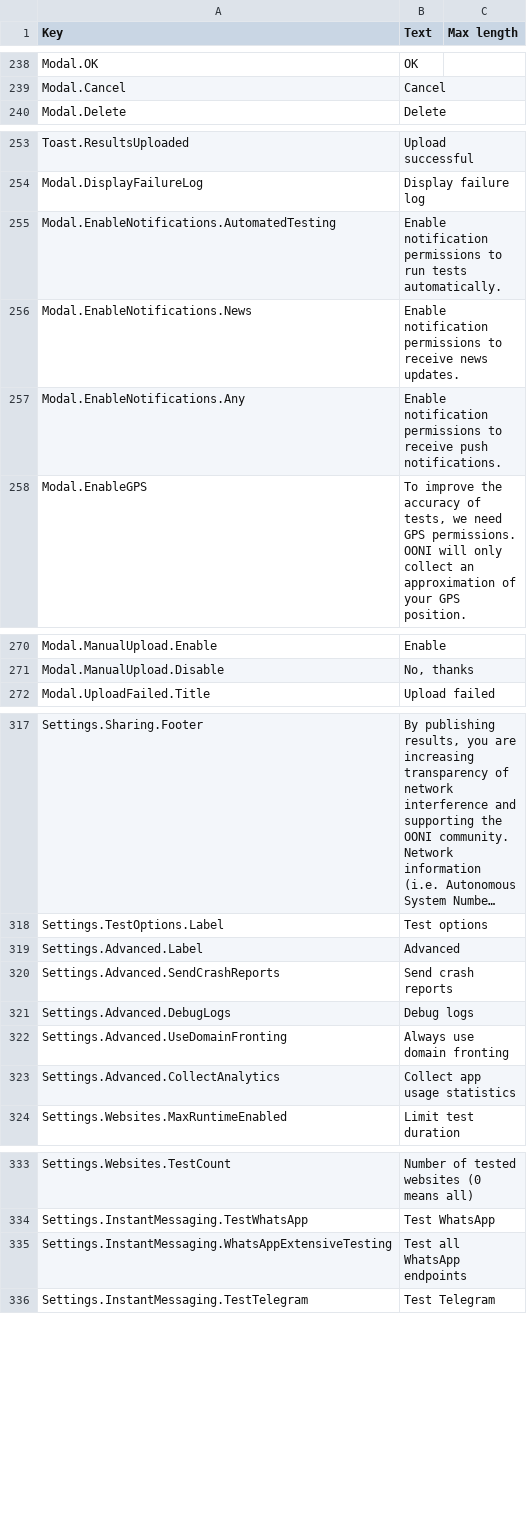
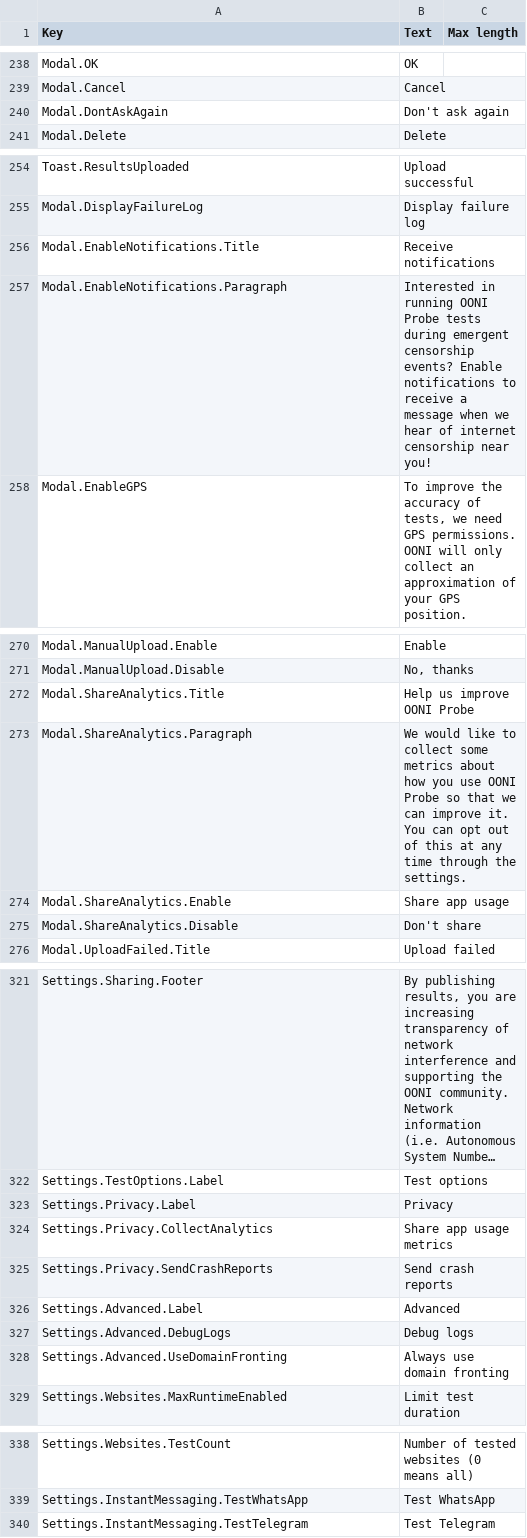
Before and after one commit to ooni/probe-desktop, a CSV file: data/lang-en.csv, drawn as a sheet; only a part is shown, gaps mark what is left out; long unchanged cells end in …; removed rows and columns are numbered as before the commit, all else as after; the diff covers the shown part only; the diff names each change by its address in the sheet, - before the commit and + after, or states it on an @@ line.

```diff
--- a/data/lang-en.csv
+++ b/data/lang-en.csv
+row 240: Modal.DontAskAgain | Don't ask again
-row 255: Modal.EnableNotifications.AutomatedTesting | Enable notification permissions to run tests automatically.
-row 256: Modal.EnableNotifications.News | Enable notification permissions to receive news updates.
-row 257: Modal.EnableNotifications.Any | Enable notification permissions to receive push notifications.
+row 256: Modal.EnableNotifications.Title | Receive notifications
+row 257: Modal.EnableNotifications.Paragraph | Interested in running OONI Probe tests during emergent censorship events? Enable notifications to receive a message when we hear of internet censorship near you!
+row 272: Modal.ShareAnalytics.Title | Help us improve OONI Probe
+row 273: Modal.ShareAnalytics.Paragraph | We would like to collect some metrics about how you use OONI Probe so that we can improve it. You can opt out of this at any time through the settings.
+row 274: Modal.ShareAnalytics.Enable | Share app usage
+row 275: Modal.ShareAnalytics.Disable | Don't share
+row 323: Settings.Privacy.Label | Privacy
+row 324: Settings.Privacy.CollectAnalytics | Share app usage metrics
+row 325: Settings.Privacy.SendCrashReports | Send crash reports
-row 320: Settings.Advanced.SendCrashReports | Send crash reports
-row 323: Settings.Advanced.CollectAnalytics | Collect app usage statistics
-row 335: Settings.InstantMessaging.WhatsAppExtensiveTesting | Test all WhatsApp endpoints
```
Also changed, not shown: 1 added row and 1 edited cell elsewhere in this file, 4 other files.
